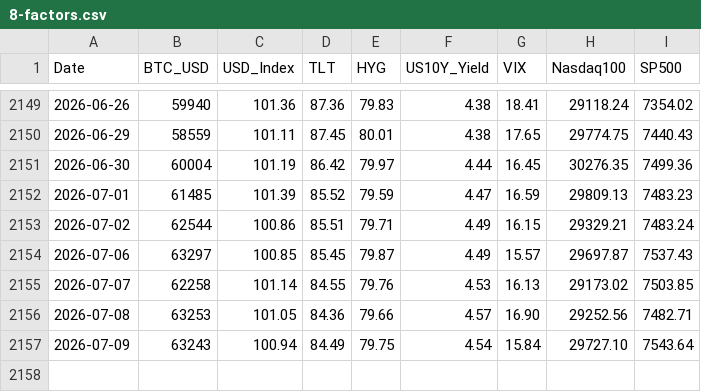
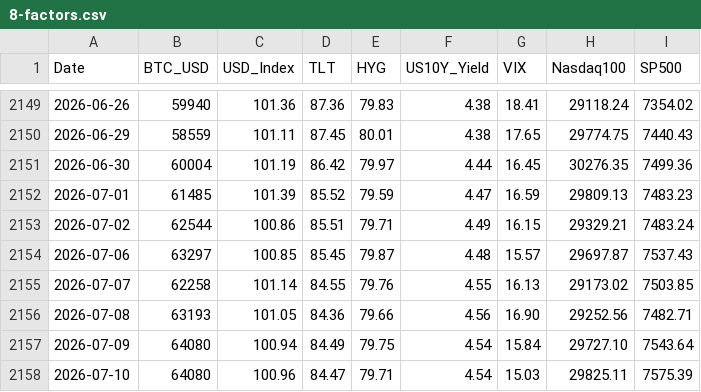
Before and after one commit to edwardchin811227/usmarket, a CSV file: data/8-factors.csv, drawn as a sheet; only a part is shown, gaps mark what is left out.

Commit message:
data: sync 8-factors 2026-07-10 22:40:14

```diff
--- a/data/8-factors.csv
+++ b/data/8-factors.csv
@@ -2153,5 +2153,6 @@ Date,BTC_USD,USD_Index,TLT,HYG,US10Y_Yield,VIX,Nasdaq100,SP500
 2026-07-02,62544,100.86,85.51,79.71,4.49,16.15,29329.21,7483.24
-2026-07-06,63297,100.85,85.45,79.87,4.49,15.57,29697.87,7537.43
-2026-07-07,62258,101.14,84.55,79.76,4.53,16.13,29173.02,7503.85
-2026-07-08,63253,101.05,84.36,79.66,4.57,16.90,29252.56,7482.71
-2026-07-09,63243,100.94,84.49,79.75,4.54,15.84,29727.10,7543.64
+2026-07-06,63297,100.85,85.45,79.87,4.48,15.57,29697.87,7537.43
+2026-07-07,62258,101.14,84.55,79.76,4.55,16.13,29173.02,7503.85
+2026-07-08,63193,101.05,84.36,79.66,4.56,16.90,29252.56,7482.71
+2026-07-09,64080,100.94,84.49,79.75,4.54,15.84,29727.10,7543.64
+2026-07-10,64080,100.96,84.47,79.71,4.54,15.03,29825.11,7575.39
```
